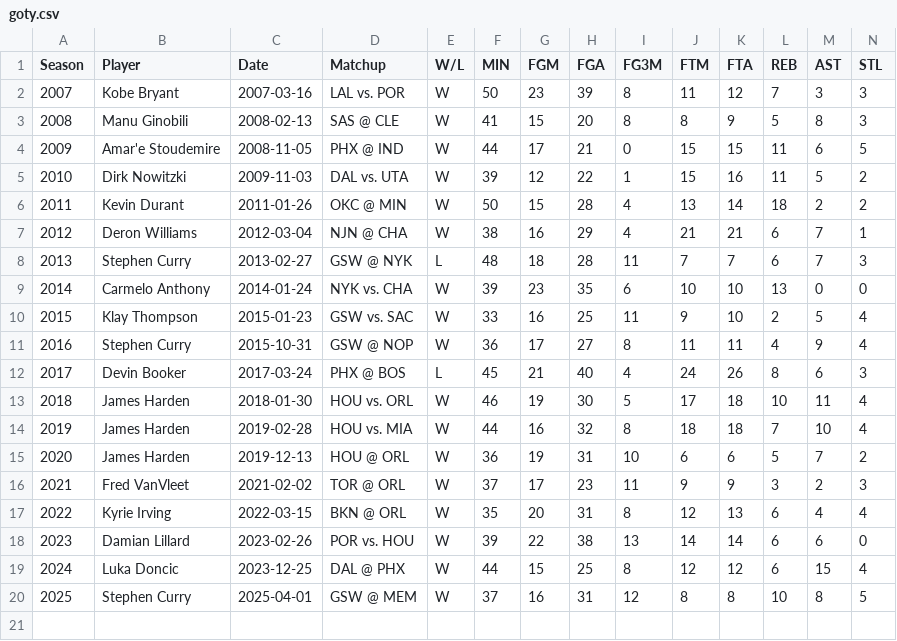
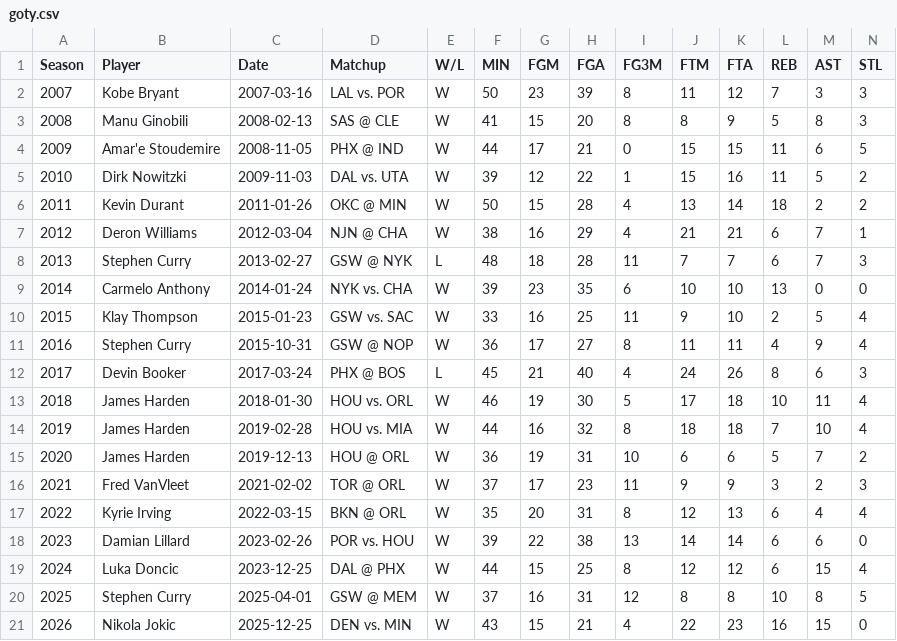
Before and after one commit to martj42/nba_fantasy, a CSV file: goty.csv, drawn as a sheet; only a part is shown; rows hold the shown columns only; the diff names each change by its address in the sheet, - before the commit and + after, or states it on an @@ line.

```diff
--- a/goty.csv
+++ b/goty.csv
+row 21: 2026 | Nikola Jokic | 2025-12-25 | DEN vs. MIN | W | 43 | 15 | 21 | 4 | 22 | 23 | 16 | 15 | 0
```
Also changed, not shown: awards.csv, manager_awards.csv, 3 other files.
